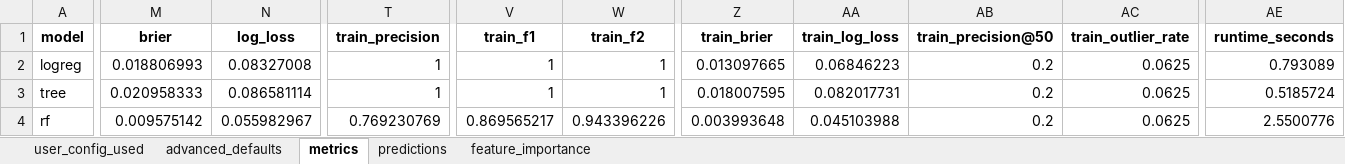
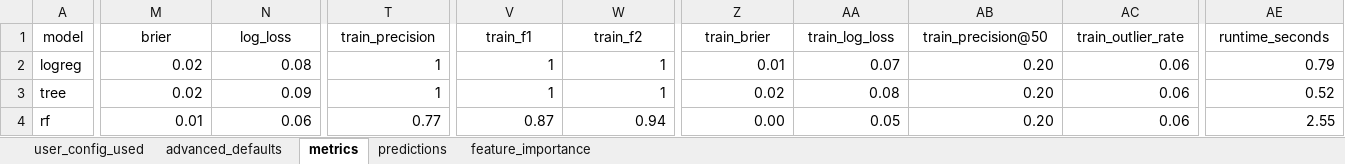
Before and after one commit to penguinsolver/Outlier_detection, an Excel workbook: outlier_results.xlsx, sheet metrics, drawn as a sheet; only a part is shown, gaps mark what is left out; values as stored, in another font and other column widths than the file's, no borders; the diff covers the shown part only; the diff names each change by its address in the sheet, - before the commit and + after, or states it on an @@ line.

```diff
--- a/outlier_results.xlsx (sheet metrics)
+++ b/outlier_results.xlsx (sheet metrics)
-A1:AE1 bold: on
+A1:AE1 bold: off
-M2 (brier): 0.018806993
+M2 (brier): 0.02
-N2 (log_loss): 0.08327008
+N2 (log_loss): 0.08
-Z2 (train_brier): 0.013097665
+Z2 (train_brier): 0.01
-AA2 (train_log_loss): 0.06846223
+AA2 (train_log_loss): 0.07
-AB2:AB4 (train_precision@50): 0.2
+AB2:AB4 (train_precision@50): 0.20
-AC2:AC4 (train_outlier_rate): 0.0625
+AC2:AC4 (train_outlier_rate): 0.06
-AE2 (runtime_seconds): 0.793089
+AE2 (runtime_seconds): 0.79
-M3 (brier): 0.020958333
+M3 (brier): 0.02
-N3 (log_loss): 0.086581114
+N3 (log_loss): 0.09
-Z3 (train_brier): 0.018007595
+Z3 (train_brier): 0.02
-AA3 (train_log_loss): 0.082017731
+AA3 (train_log_loss): 0.08
-AE3 (runtime_seconds): 0.5185724
+AE3 (runtime_seconds): 0.52
-M4 (brier): 0.009575142
+M4 (brier): 0.01
-N4 (log_loss): 0.055982967
+N4 (log_loss): 0.06
-T4 (train_precision): 0.769230769
+T4 (train_precision): 0.77
-V4 (train_f1): 0.869565217
+V4 (train_f1): 0.87
-W4 (train_f2): 0.943396226
+W4 (train_f2): 0.94
-Z4 (train_brier): 0.003993648
+Z4 (train_brier): 0.00
-AA4 (train_log_loss): 0.045103988
+AA4 (train_log_loss): 0.05
-AE4 (runtime_seconds): 2.5500776
+AE4 (runtime_seconds): 2.55
```
Also changed, not shown: 1 edited cell and cell formats elsewhere in this sheet, sheet predictions, sheet feature_importance, sheet advanced_defaults, sheet user_config_used.
